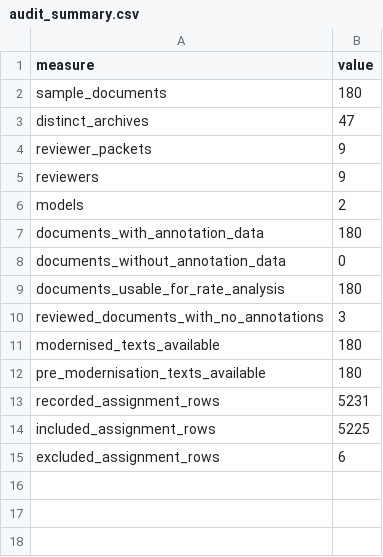
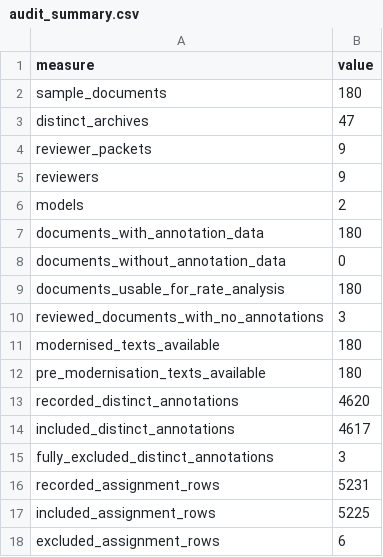
Before and after one commit to MissMaya/modernisation, a CSV file: analysis_outputs/00_data_audit/tables/audit_summary.csv, drawn as a sheet; the diff names each change by its address in the sheet, - before the commit and + after, or states it on an @@ line.

Commit message:
Updating analysis scripts

```diff
--- a/analysis_outputs/00_data_audit/tables/audit_summary.csv
+++ b/analysis_outputs/00_data_audit/tables/audit_summary.csv
+row 13: recorded_distinct_annotations | 4620
+row 14: included_distinct_annotations | 4617
+row 15: fully_excluded_distinct_annotations | 3
```
Also changed, not shown: 22 other files.
